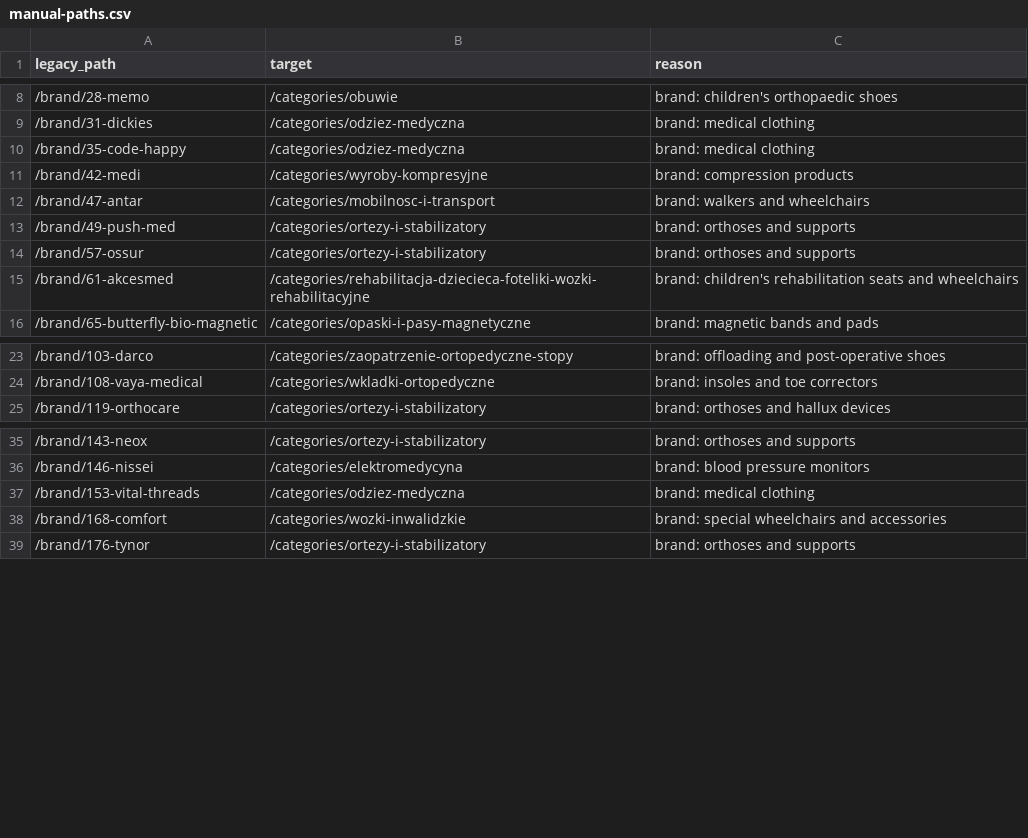
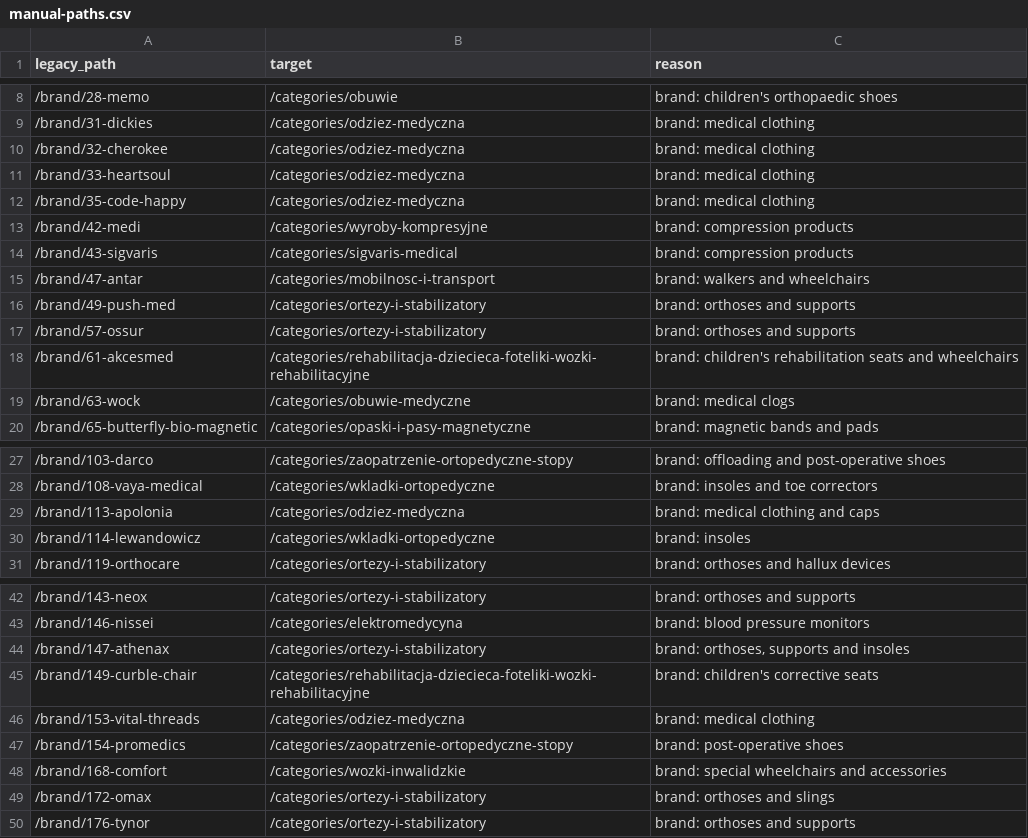
Before and after one commit to Thomas-Macheychuk-dev/konji-shop, a CSV file: scripts/seo/legacy-category-redirects-20261101/manual-paths.csv, drawn as a sheet; only a part is shown, gaps mark what is left out; the diff covers the shown part only; the diff names each change by its address in the sheet, - before the commit and + after, or states it on an @@ line.

```diff
--- a/scripts/seo/legacy-category-redirects-20261101/manual-paths.csv
+++ b/scripts/seo/legacy-category-redirects-20261101/manual-paths.csv
+row 10: /brand/32-cherokee | /categories/odziez-medyczna | brand: medical clothing
+row 11: /brand/33-heartsoul | /categories/odziez-medyczna | brand: medical clothing
+row 14: /brand/43-sigvaris | /categories/sigvaris-medical | brand: compression products
+row 19: /brand/63-wock | /categories/obuwie-medyczne | brand: medical clogs
+row 29: /brand/113-apolonia | /categories/odziez-medyczna | brand: medical clothing and caps
+row 30: /brand/114-lewandowicz | /categories/wkladki-ortopedyczne | brand: insoles
+row 44: /brand/147-athenax | /categories/ortezy-i-stabilizatory | brand: orthoses, supports and insoles
+row 45: /brand/149-curble-chair | /categories/rehabilitacja-dziecieca-foteliki-wozki-rehabilitacyjne | brand: children's corrective seats
+row 47: /brand/154-promedics | /categories/zaopatrzenie-ortopedyczne-stopy | brand: post-operative shoes
+row 49: /brand/172-omax | /categories/ortezy-i-stabilizatory | brand: orthoses and slings
```
Also changed, not shown: 1 added row elsewhere in this file, 4 other files.
